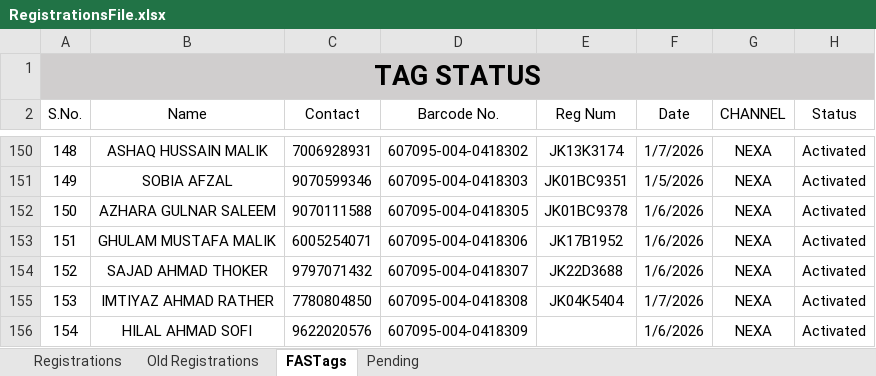
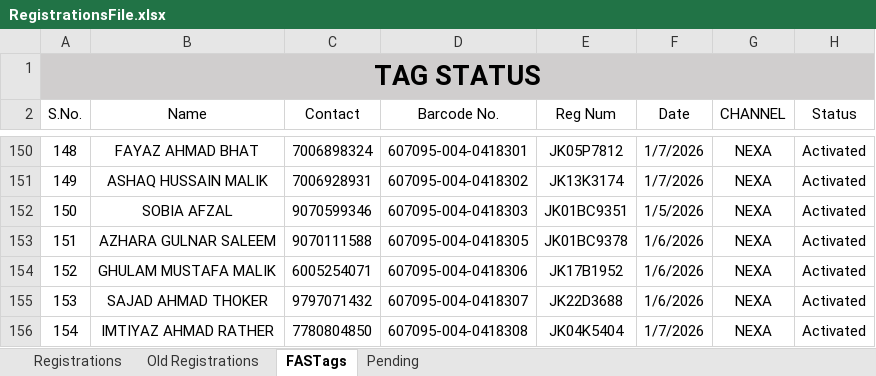
Before and after one commit to adilahmadsofi-ck/Documents, an Excel workbook: RegistrationsFile.xlsx, sheet FASTags, drawn as a sheet; only a part is shown, gaps mark what is left out; values as stored, in another font and other column widths than the file's, no borders; conditional formats and table styles not drawn; the diff covers the shown part only; the diff names each change by its address in the sheet, - before the commit and + after, or states it on an @@ line.

```diff
--- a/RegistrationsFile.xlsx (sheet FASTags)
+++ b/RegistrationsFile.xlsx (sheet FASTags)
-B150 (Name): ASHAQ HUSSAIN MALIK
+B150 (Name): FAYAZ AHMAD BHAT
-C150 (Contact): 7006928931
+C150 (Contact): 7006898324
-D150 (Barcode No.): 607095-004-0418302
+D150 (Barcode No.): 607095-004-0418301
-E150 (Reg Num): JK13K3174
+E150 (Reg Num): JK05P7812
-B151 (Name): SOBIA AFZAL
+B151 (Name): ASHAQ HUSSAIN MALIK
-C151 (Contact): 9070599346
+C151 (Contact): 7006928931
-D151 (Barcode No.): 607095-004-0418303
+D151 (Barcode No.): 607095-004-0418302
-E151 (Reg Num): JK01BC9351
+E151 (Reg Num): JK13K3174
-F151 (Date): 1/5/2026
+F151 (Date): 1/7/2026
-B152 (Name): AZHARA GULNAR SALEEM
+B152 (Name): SOBIA AFZAL
-C152 (Contact): 9070111588
+C152 (Contact): 9070599346
-D152 (Barcode No.): 607095-004-0418305
+D152 (Barcode No.): 607095-004-0418303
-E152 (Reg Num): JK01BC9378
+E152 (Reg Num): JK01BC9351
-F152 (Date): 1/6/2026
+F152 (Date): 1/5/2026
-B153 (Name): GHULAM MUSTAFA MALIK
+B153 (Name): AZHARA GULNAR SALEEM
-C153 (Contact): 6005254071
+C153 (Contact): 9070111588
-D153 (Barcode No.): 607095-004-0418306
+D153 (Barcode No.): 607095-004-0418305
-E153 (Reg Num): JK17B1952
+E153 (Reg Num): JK01BC9378
-B154 (Name): SAJAD AHMAD THOKER
+B154 (Name): GHULAM MUSTAFA MALIK
-C154 (Contact): 9797071432
+C154 (Contact): 6005254071
-D154 (Barcode No.): 607095-004-0418307
+D154 (Barcode No.): 607095-004-0418306
-E154 (Reg Num): JK22D3688
+E154 (Reg Num): JK17B1952
-B155 (Name): IMTIYAZ AHMAD RATHER
+B155 (Name): SAJAD AHMAD THOKER
-C155 (Contact): 7780804850
+C155 (Contact): 9797071432
-D155 (Barcode No.): 607095-004-0418308
+D155 (Barcode No.): 607095-004-0418307
-E155 (Reg Num): JK04K5404
+E155 (Reg Num): JK22D3688
-F155 (Date): 1/7/2026
+F155 (Date): 1/6/2026
-B156 (Name): HILAL AHMAD SOFI
+B156 (Name): IMTIYAZ AHMAD RATHER
-C156 (Contact): 9622020576
+C156 (Contact): 7780804850
-D156 (Barcode No.): 607095-004-0418309
+D156 (Barcode No.): 607095-004-0418308
-E156 (Reg Num): (empty)
+E156 (Reg Num): JK04K5404
-F156 (Date): 1/6/2026
+F156 (Date): 1/7/2026
```
Also changed, not shown: 136 edited cells elsewhere in this sheet, RC_FASTags_TransitStatus.xlsx.
